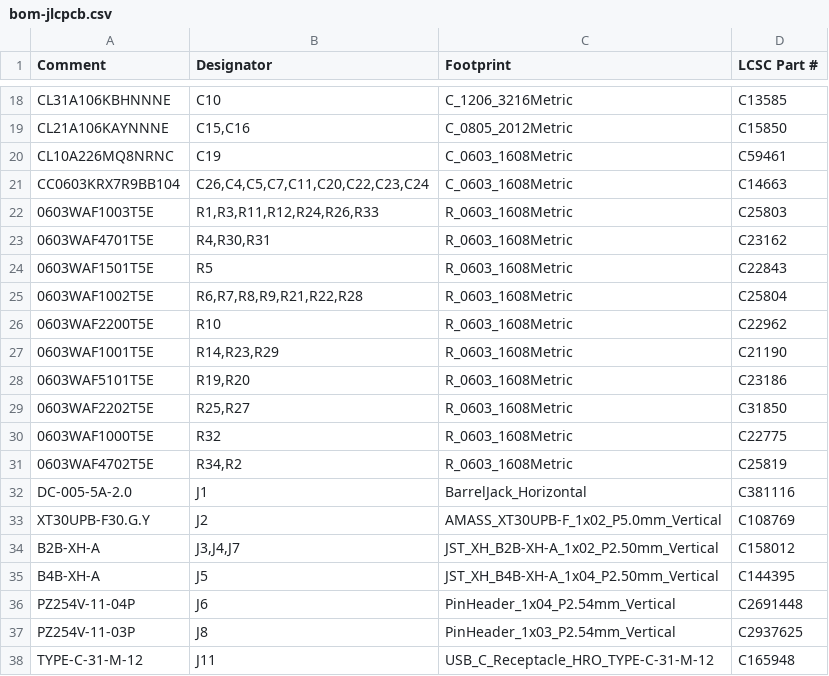
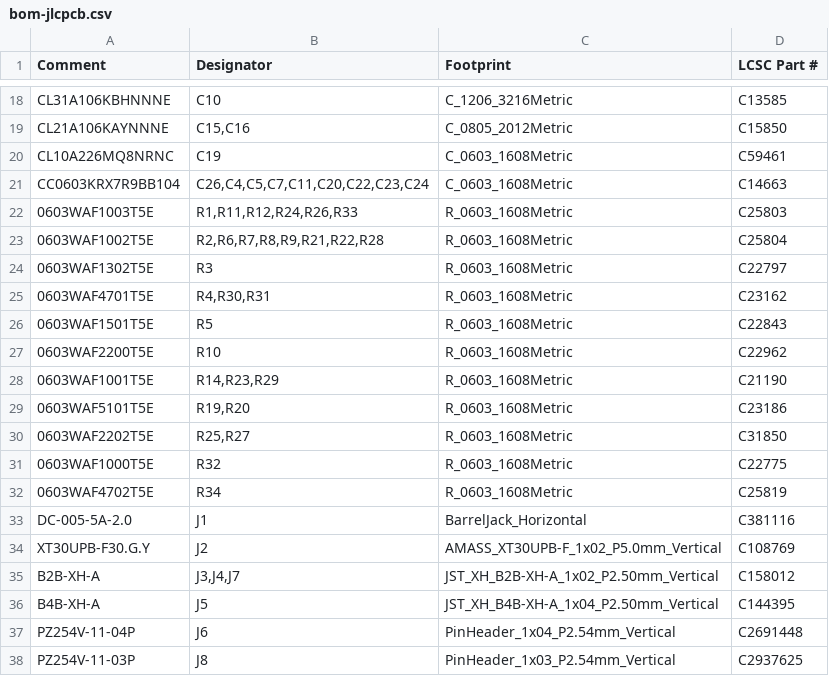
Before and after one commit to ConnorSawaya/SightSense, a CSV file: hardware/cane-board/export/bom-jlcpcb.csv, drawn as a sheet; only a part is shown, gaps mark what is left out; the shorter side is filled out with more unchanged rows.

```diff
--- a/hardware/cane-board/export/bom-jlcpcb.csv
+++ b/hardware/cane-board/export/bom-jlcpcb.csv
@@ -21,6 +21,7 @@ CL10A226MQ8NRNC,C19,C_0603_1608Metric,C59461
 CC0603KRX7R9BB104,"C26,C4,C5,C7,C11,C20,C22,C23,C24",C_0603_1608Metric,C14663
-0603WAF1003T5E,"R1,R3,R11,R12,R24,R26,R33",R_0603_1608Metric,C25803
+0603WAF1003T5E,"R1,R11,R12,R24,R26,R33",R_0603_1608Metric,C25803
+0603WAF1002T5E,"R2,R6,R7,R8,R9,R21,R22,R28",R_0603_1608Metric,C25804
+0603WAF1302T5E,R3,R_0603_1608Metric,C22797
 0603WAF4701T5E,"R4,R30,R31",R_0603_1608Metric,C23162
 0603WAF1501T5E,R5,R_0603_1608Metric,C22843
-0603WAF1002T5E,"R6,R7,R8,R9,R21,R22,R28",R_0603_1608Metric,C25804
 0603WAF2200T5E,R10,R_0603_1608Metric,C22962
@@ -30,3 +31,3 @@ CC0603KRX7R9BB104,"C26,C4,C5,C7,C11,C20,C22,C23,C24",C_0603_1608Metric,C14663
 0603WAF1000T5E,R32,R_0603_1608Metric,C22775
-0603WAF4702T5E,"R34,R2",R_0603_1608Metric,C25819
+0603WAF4702T5E,R34,R_0603_1608Metric,C25819
 DC-005-5A-2.0,J1,BarrelJack_Horizontal,C381116
```
Also changed, not shown: hardware/cane-board/export/fab/cane-board-bom.csv, hardware/cane-board/export/parts.csv, 8 other files.
